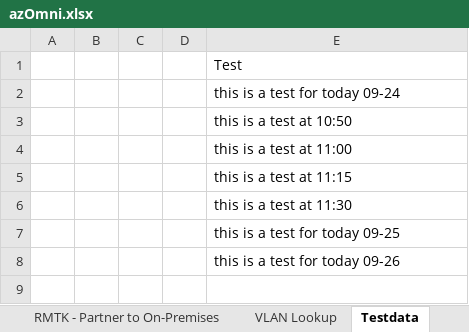
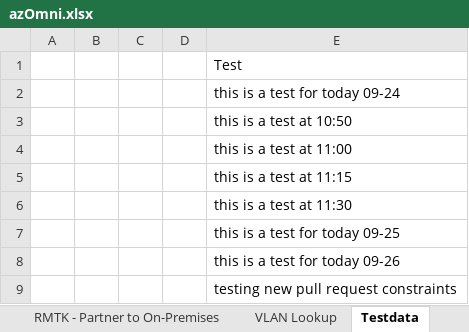
Before and after one commit to glsheerin/MTtest, an Excel workbook: azOmni.xlsx, sheet Testdata, drawn as a sheet; values as stored, in another font and other column widths than the file's, no borders; the diff names each change by its address in the sheet, - before the commit and + after, or states it on an @@ line.

Commit message:
9/26 testing new pull/commit request changes

```diff
--- a/azOmni.xlsx (sheet Testdata)
+++ b/azOmni.xlsx (sheet Testdata)
+row 9:  |  |  |  | testing new pull request constraints
```
